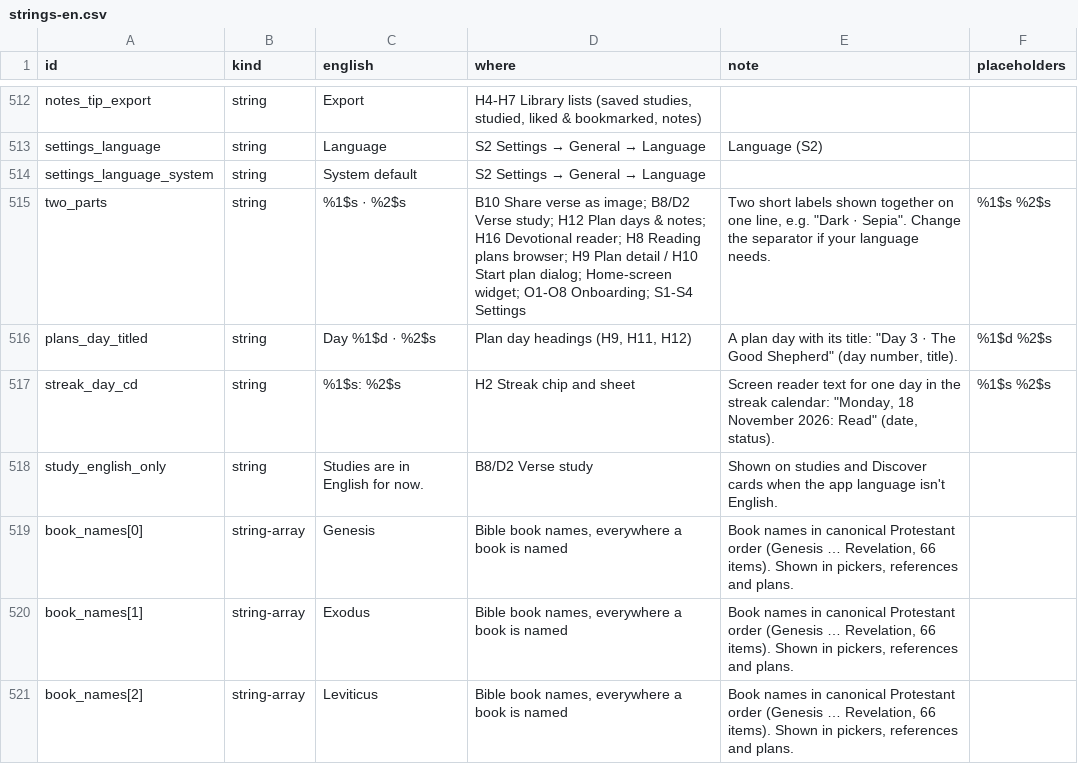
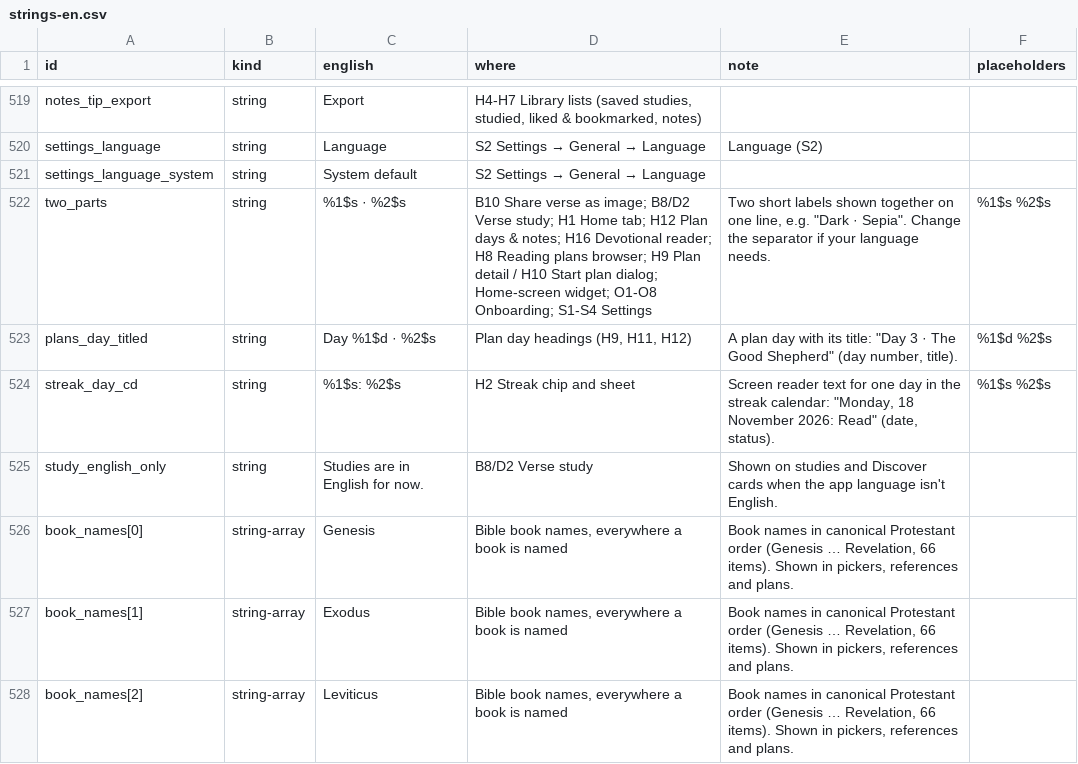
Before and after one commit to devaar100/Bible-Scroll, a CSV file: docs/translation/strings-en.csv, drawn as a sheet; only a part is shown, gaps mark what is left out; the diff covers the shown part only.

```diff
--- a/docs/translation/strings-en.csv
+++ b/docs/translation/strings-en.csv
@@ -514,3 +521,3 @@ settings_language,string,Language,S2 Settings → General → Language,Language
 settings_language_system,string,System default,S2 Settings → General → Language,,
-two_parts,string,%1$s · %2$s,B10 Share verse as image; B8/D2 Verse study; H12 Plan days & notes; H16 Devotional reader; H8 Reading plans browser; H9 Plan detail / H10 Start plan dialog; Home-screen widget; O1-O8 Onboarding; S1-S4 Settings,"Two short labels shown together on one line, e.g. ""Dark · Sepia"". Change the separator if your language needs.",%1$s %2$s
+two_parts,string,%1$s · %2$s,B10 Share verse as image; B8/D2 Verse study; H1 Home tab; H12 Plan days & notes; H16 Devotional reader; H8 Reading plans browser; H9 Plan detail / H10 Start plan dialog; Home-screen widget; O1-O8 Onboarding; S1-S4 Settings,"Two short labels shown together on one line, e.g. ""Dark · Sepia"". Change the separator if your language needs.",%1$s %2$s
 plans_day_titled,string,Day %1$d · %2$s,"Plan day headings (H9, H11, H12)","A plan day with its title: ""Day 3 · The Good Shepherd"" (day number, title).",%1$d %2$s
```
Also changed, not shown: 7 added rows and 9 edited cells elsewhere in this file, 32 other files.
